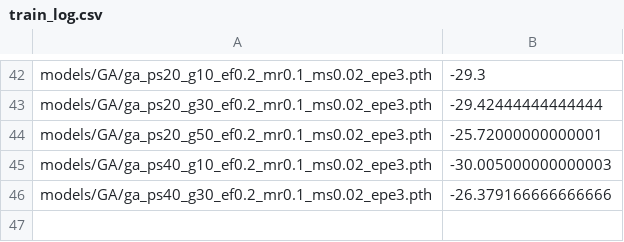
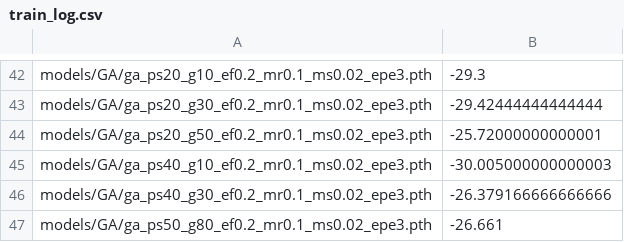
Before and after one commit to benyoon2003/AtariBoxing, a CSV file: logs/train_log.csv, drawn as a sheet; only a part is shown, gaps mark what is left out.

Commit message:
final trained ga

```diff
--- a/logs/train_log.csv
+++ b/logs/train_log.csv
@@ -46 +46,2 @@ models/GA/ga_ps40_g10_ef0.2_mr0.1_ms0.02_epe3.pth,-30.005000000000003
 models/GA/ga_ps40_g30_ef0.2_mr0.1_ms0.02_epe3.pth,-26.379166666666666
+models/GA/ga_ps50_g80_ef0.2_mr0.1_ms0.02_epe3.pth,-26.661
```
Also changed, not shown: 4 other files.
